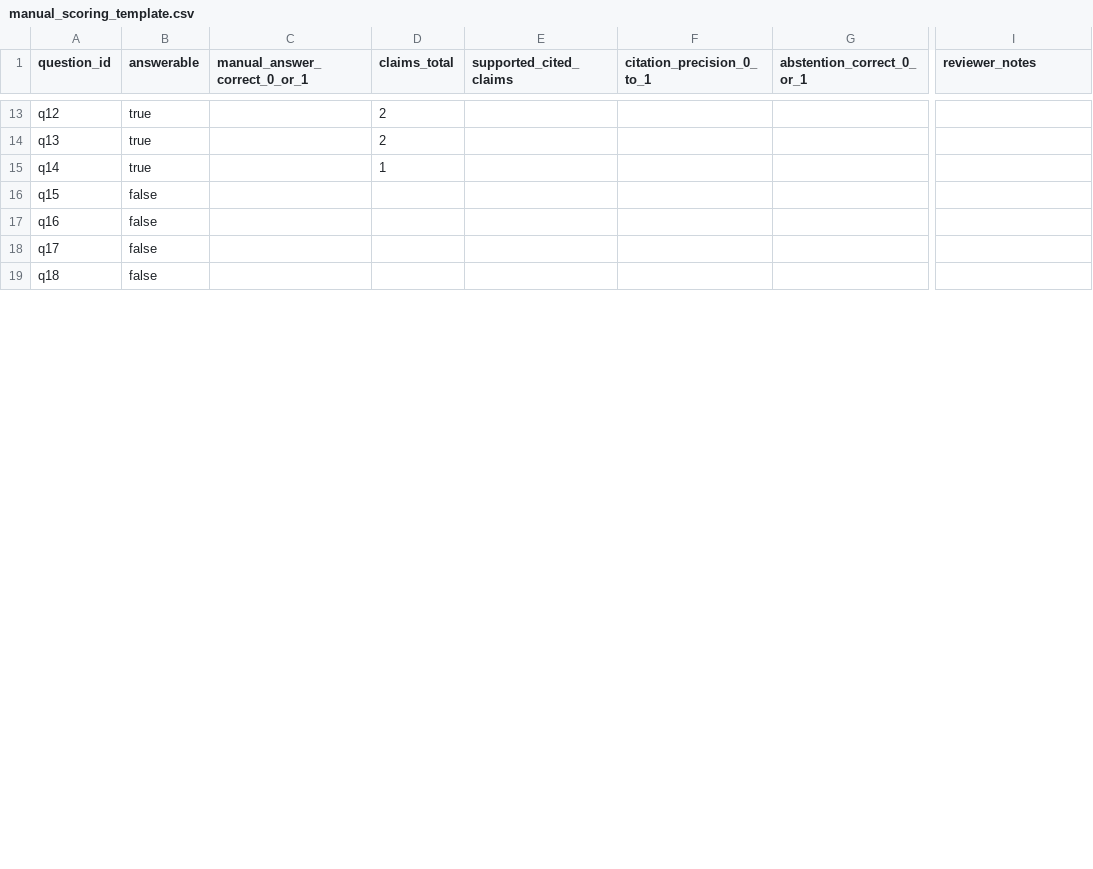
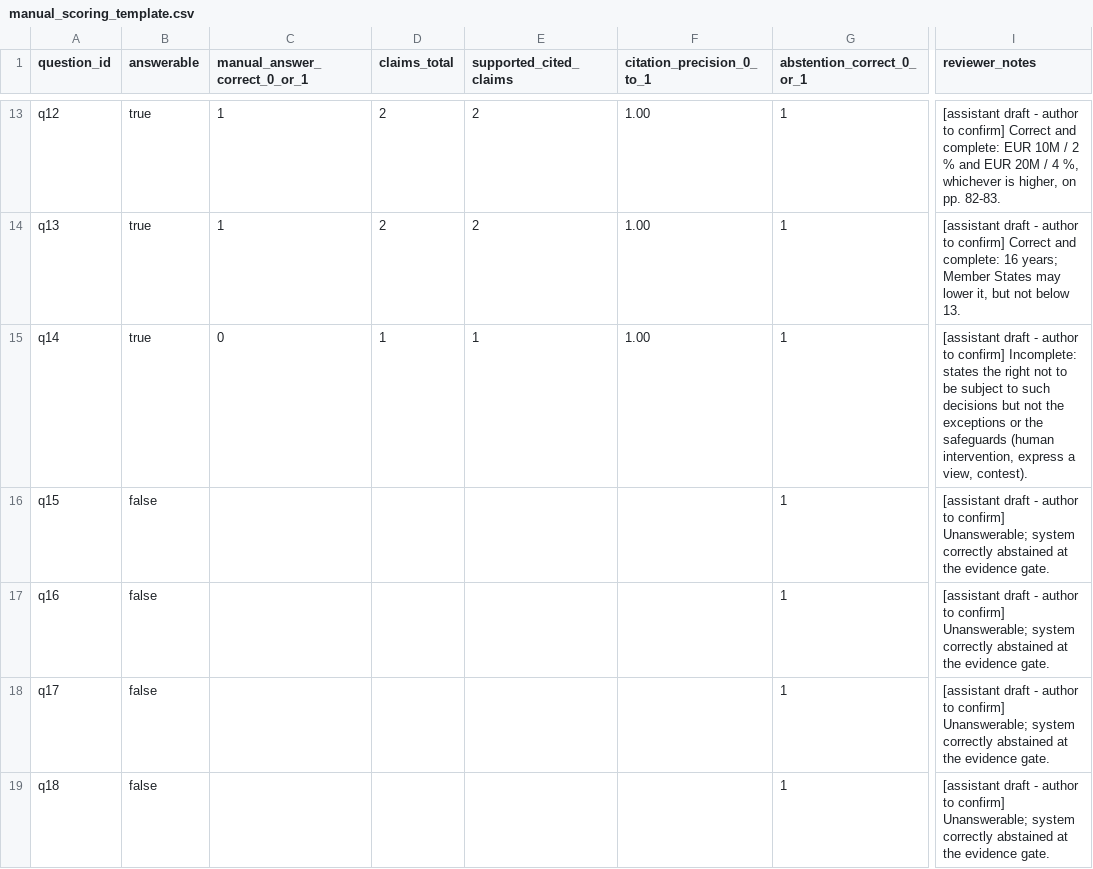
Before and after one commit to suvith-24/Suvith_Shetty_Deep_Learning_Project, a CSV file: evaluation/manual_scoring_template.csv, drawn as a sheet; only a part is shown, gaps mark what is left out; the diff covers the shown part only; the diff names each change by its address in the sheet, - before the commit and + after, or states it on an @@ line.

```diff
--- a/evaluation/manual_scoring_template.csv
+++ b/evaluation/manual_scoring_template.csv
-C13:C14 (manual_answer_correct_0_or_1): (empty)
+C13:C14 (manual_answer_correct_0_or_1): 1
-E13:E14 (supported_cited_claims): (empty)
+E13:E14 (supported_cited_claims): 2
-F13:F15 (citation_precision_0_to_1): (empty)
+F13:F15 (citation_precision_0_to_1): 1.00
-G13:G19 (abstention_correct_0_or_1): (empty)
+G13:G19 (abstention_correct_0_or_1): 1
-I13 (reviewer_notes): (empty)
+I13 (reviewer_notes): [assistant draft - author to confirm] Correct and complete: EUR 10M / 2 % and EUR 20M / 4 %, whichever is higher, on pp. 82-83.
-I14 (reviewer_notes): (empty)
+I14 (reviewer_notes): [assistant draft - author to confirm] Correct and complete: 16 years; Member States may lower it, but not below 13.
-C15 (manual_answer_correct_0_or_1): (empty)
+C15 (manual_answer_correct_0_or_1): 0
-E15 (supported_cited_claims): (empty)
+E15 (supported_cited_claims): 1
-I15 (reviewer_notes): (empty)
+I15 (reviewer_notes): [assistant draft - author to confirm] Incomplete: states the right not to be subject to such decisions but not the exceptions or the safeguards (human intervention, express a view, contest).
-I16:I19 (reviewer_notes): (empty)
+I16:I19 (reviewer_notes): [assistant draft - author to confirm] Unanswerable; system correctly abstained at the evidence gate.
```
Also changed, not shown: 87 edited cells elsewhere in this file, 8 other files.
